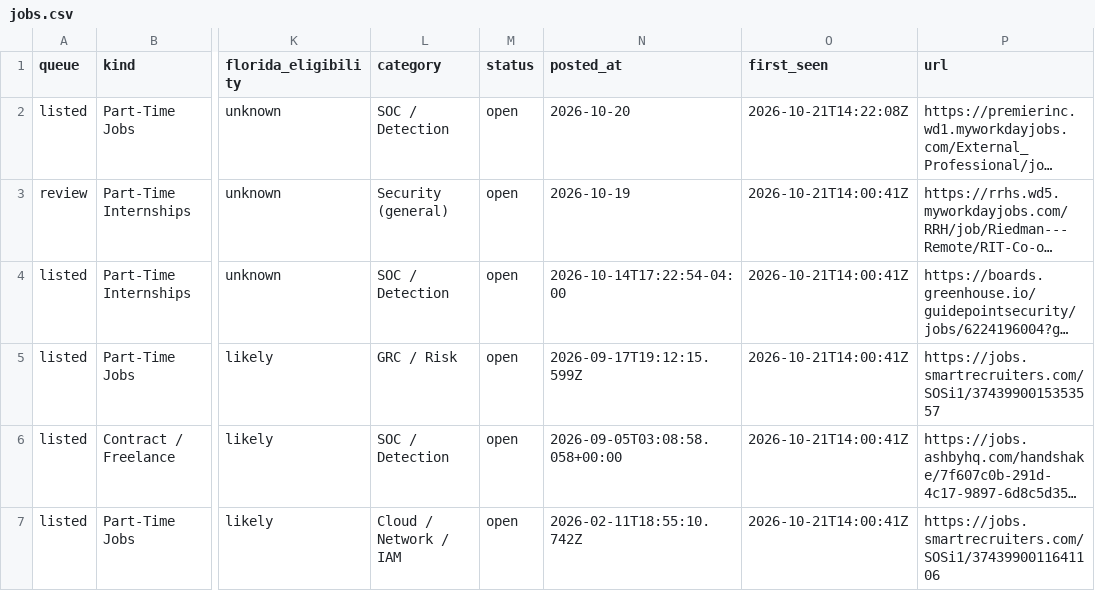
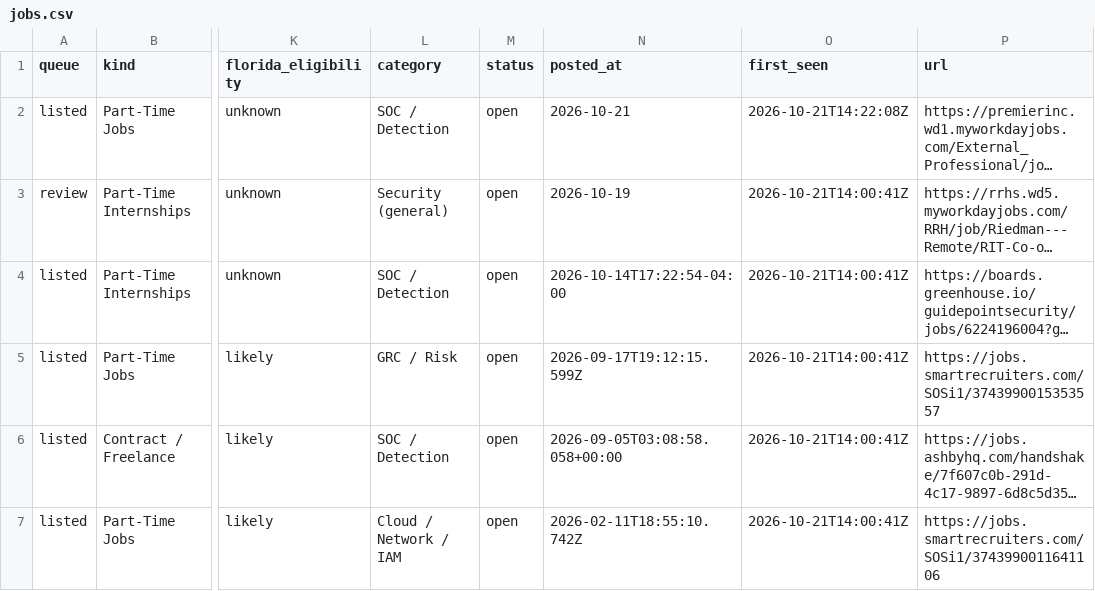
Before and after one commit to ihrtkaii/test-2, a CSV file: data/jobs.csv, drawn as a sheet; only a part is shown, gaps mark what is left out; long unchanged cells end in …; the diff names each change by its address in the sheet, - before the commit and + after, or states it on an @@ line.

```diff
--- a/data/jobs.csv
+++ b/data/jobs.csv
-N2 (posted_at): 2026-10-20
+N2 (posted_at): 2026-10-21
```
Also changed, not shown: 5 other files.
